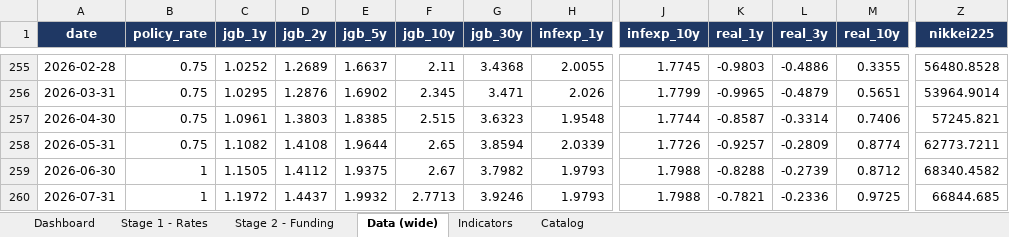
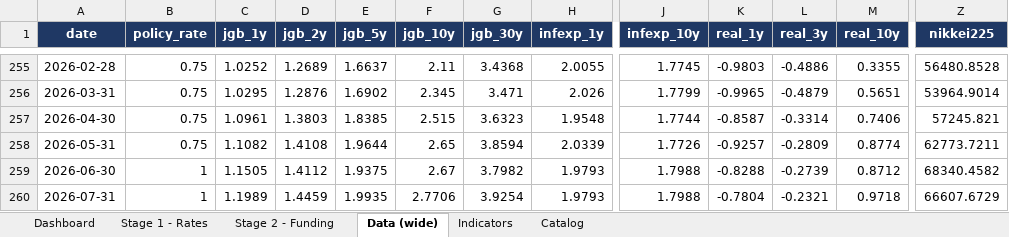
Before and after one commit to LY069/Japan-Financial-Condition-Tracker, an Excel workbook: Japan_FCI_Tracker.xlsx, sheet Data (wide), drawn as a sheet; only a part is shown, gaps mark what is left out; values as stored, in another font and other column widths than the file's, no borders; the diff names each change by its address in the sheet, - before the commit and + after, or states it on an @@ line.

```diff
--- a/Japan_FCI_Tracker.xlsx (sheet Data (wide))
+++ b/Japan_FCI_Tracker.xlsx (sheet Data (wide))
-C260 (jgb_1y): 1.1972
+C260 (jgb_1y): 1.1989
-D260 (jgb_2y): 1.4437
+D260 (jgb_2y): 1.4459
-E260 (jgb_5y): 1.9932
+E260 (jgb_5y): 1.9935
-F260 (jgb_10y): 2.7713
+F260 (jgb_10y): 2.7706
-G260 (jgb_30y): 3.9246
+G260 (jgb_30y): 3.9254
-K260 (real_1y): -0.7821
+K260 (real_1y): -0.7804
-L260 (real_3y): -0.2336
+L260 (real_3y): -0.2321
-M260 (real_10y): 0.9725
+M260 (real_10y): 0.9718
-Z260 (nikkei225): 66844.685
+Z260 (nikkei225): 66607.6729
```
Also changed, not shown: sheet Indicators, sheet Stage 1 - Rates, sheet Stage 2 - Funding, hidden cells, 3 other files.
